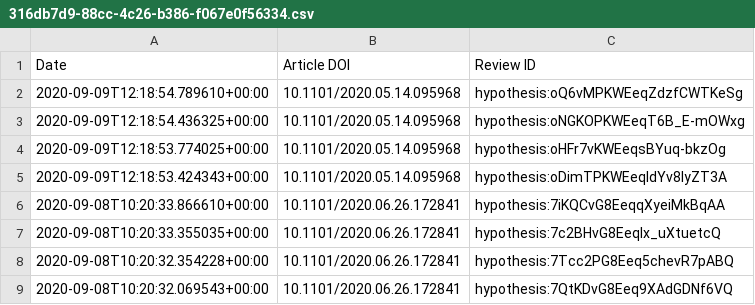
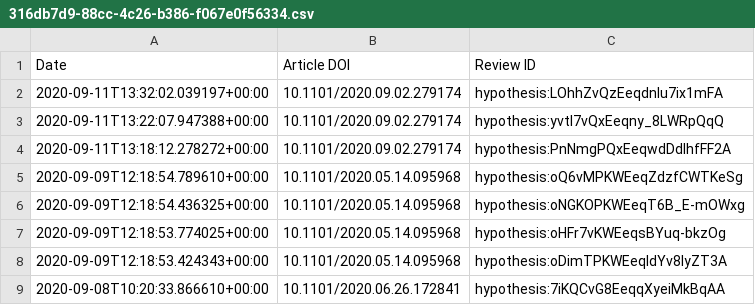
Before and after one commit to sciety/sciety, a CSV file: data/reviews/316db7d9-88cc-4c26-b386-f067e0f56334.csv, drawn as a sheet; only a part is shown; the shorter side is filled out with more unchanged rows.

```diff
--- a/data/reviews/316db7d9-88cc-4c26-b386-f067e0f56334.csv
+++ b/data/reviews/316db7d9-88cc-4c26-b386-f067e0f56334.csv
@@ -1,2 +1,5 @@
 Date,Article DOI,Review ID
+2020-09-11T13:32:02.039197+00:00,10.1101/2020.09.02.279174,hypothesis:LOhhZvQzEeqdnIu7ix1mFA
+2020-09-11T13:22:07.947388+00:00,10.1101/2020.09.02.279174,hypothesis:yvtl7vQxEeqny_8LWRpQqQ
+2020-09-11T13:18:12.278272+00:00,10.1101/2020.09.02.279174,hypothesis:PnNmgPQxEeqwdDdlhfFF2A
 2020-09-09T12:18:54.789610+00:00,10.1101/2020.05.14.095968,hypothesis:oQ6vMPKWEeqZdzfCWTKeSg
```
Also changed, not shown: data/reviews/10360d97-bf52-4aef-b2fa-2f60d319edd7.csv, data/reviews/b560187e-f2fb-4ff9-a861-a204f3fc0fb0.csv.
